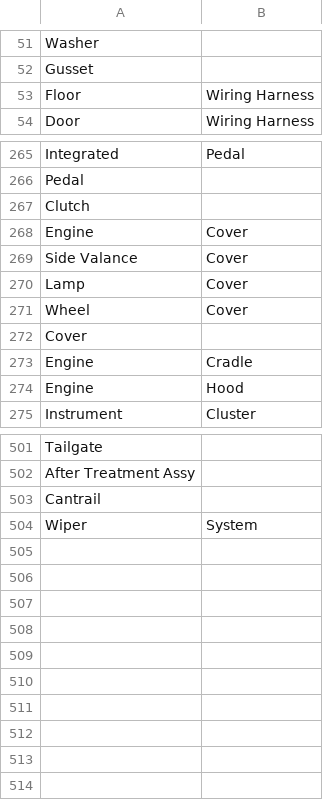
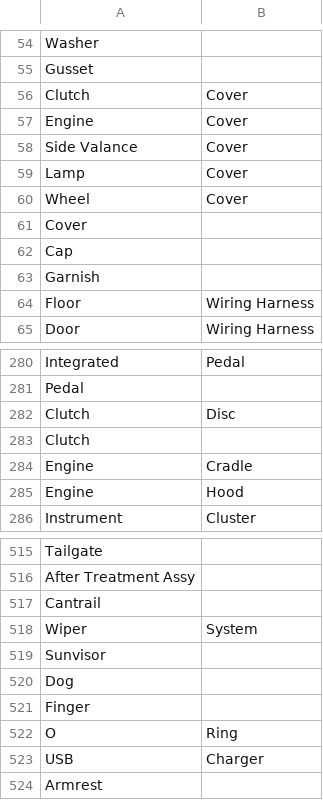
Before and after one commit to accessabhinav/part_matcher, a CSV file: Second_dict.csv, drawn as a sheet; only a part is shown, gaps mark what is left out; the diff covers the shown part only.

```diff
--- a/Second_dict.csv
+++ b/Second_dict.csv
@@ -52,2 +55,10 @@ Washer,
 Gusset,
+Clutch,Cover
+Engine,Cover
+Side Valance,Cover
+Lamp,Cover
+Wheel,Cover
+Cover,
+Cap,
+Garnish,
 Floor,Wiring Harness
@@ -266,8 +281,4 @@ Integrated,Pedal
 Pedal,
+Clutch,Disc
 Clutch,
-Engine,Cover
-Side Valance,Cover
-Lamp,Cover
-Wheel,Cover
-Cover,
 Engine,Cradle
@@ -504 +518,7 @@ Cantrail,
 Wiper,System
+Sunvisor,
+Dog,
+Finger,
+O,Ring
+USB,Charger
+Armrest,
```
Also changed, not shown: 12 added rows, 1 removed row, 5 moved rows and 1 edited cell elsewhere in this file, Fuzzy.csv.
